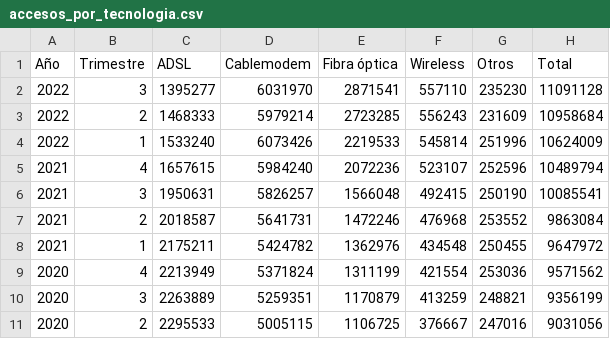
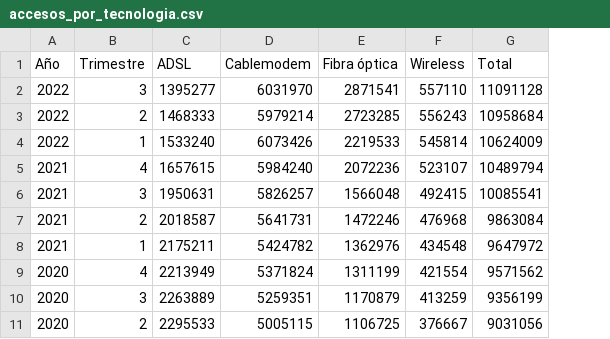
Before and after one commit to Gabrielnm7/Telecommunication-Analytics-Project, a CSV file: _src/datasets_pbi/accesos_por_tecnologia.csv, drawn as a sheet; only a part is shown; the diff names each change by its address in the sheet, - before the commit and + after, or states it on an @@ line.

```diff
--- a/_src/datasets_pbi/accesos_por_tecnologia.csv
+++ b/_src/datasets_pbi/accesos_por_tecnologia.csv
-column G (Otros), rows 2-11: 235230 | 231609 | 251996 | 252596 | 250190 | 253552 | 250455 | 253036 | 248821 | 247016
```
Also changed, not shown: 3 other files.
